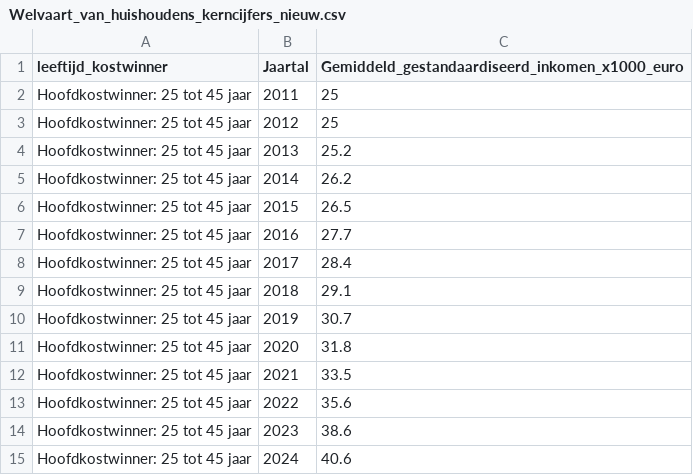
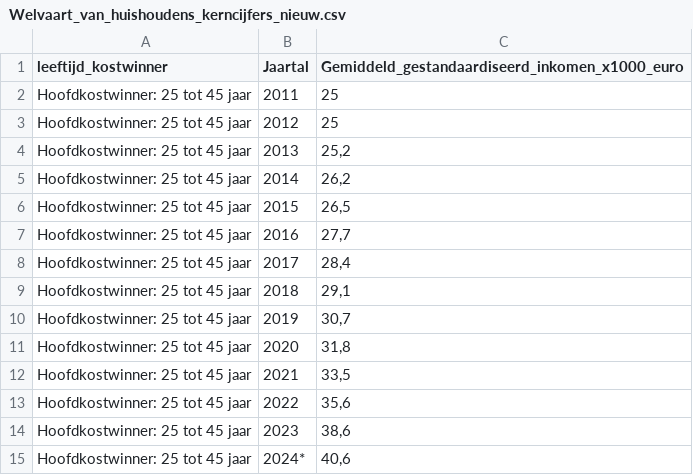
Before and after one commit to TimKnegt/Tutorial-group-1-1, a CSV file: data 2.0/Welvaart_van_huishoudens_kerncijfers_nieuw.csv, drawn as a sheet; the diff names each change by its address in the sheet, - before the commit and + after, or states it on an @@ line.

```diff
--- a/data 2.0/Welvaart_van_huishoudens_kerncijfers_nieuw.csv
+++ b/data 2.0/Welvaart_van_huishoudens_kerncijfers_nieuw.csv
-C4: 25.2
+C4: 25,2
-C5: 26.2
+C5: 26,2
-C6: 26.5
+C6: 26,5
-C7: 27.7
+C7: 27,7
-C8: 28.4
+C8: 28,4
-C9: 29.1
+C9: 29,1
-C10: 30.7
+C10: 30,7
-C11: 31.8
+C11: 31,8
-C12: 33.5
+C12: 33,5
-C13: 35.6
+C13: 35,6
-C14: 38.6
+C14: 38,6
-B15 (Jaartal): 2024
+B15 (Jaartal): 2024*
-C15: 40.6
+C15: 40,6
```
Also changed, not shown: data 2.0/bruto_en_besteedbaar_inkomen_leeftijdsgroep_nieuw.csv, 6 other files.
